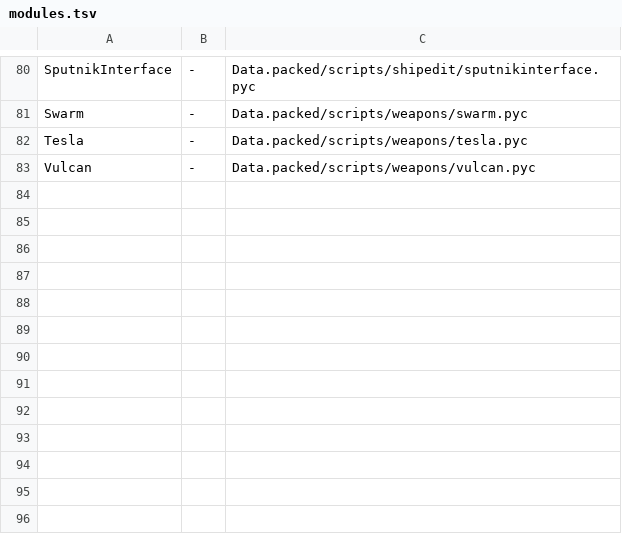
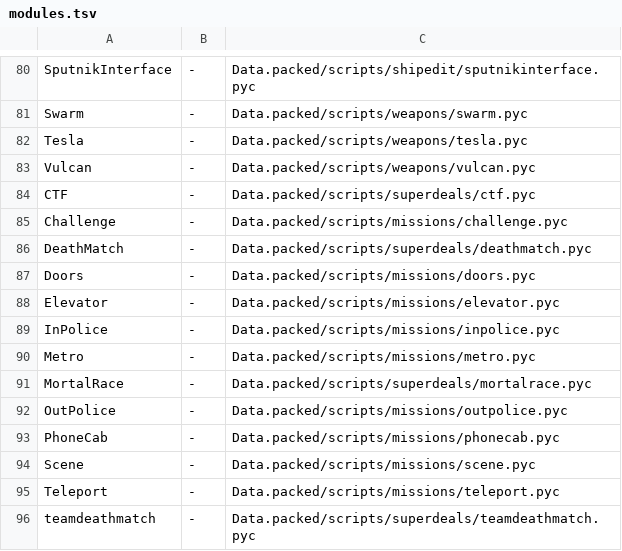
Before and after one commit to Blackwolf1337/scrapland, a TSV file: tools/modules/modules.tsv, drawn as a sheet; only a part is shown, gaps mark what is left out; the diff names each change by its address in the sheet, - before the commit and + after, or states it on an @@ line.

Commit message:
Pack modules in C, stage 1 step 4: the plain mission and super deal modules from .mod files
Challenge, Doors, Elevator, InPolice, Metro, OutPolice, PhoneCab, Scene, Teleport and the super deals CTF,
DeathMatch, MortalRace and teamdeathmatch are made from data/modules/*.mod instead of their .pyc.

```diff
--- a/tools/modules/modules.tsv
+++ b/tools/modules/modules.tsv
+row 84: CTF | - | Data.packed/scripts/superdeals/ctf.pyc
+row 85: Challenge | - | Data.packed/scripts/missions/challenge.pyc
+row 86: DeathMatch | - | Data.packed/scripts/superdeals/deathmatch.pyc
+row 87: Doors | - | Data.packed/scripts/missions/doors.pyc
+row 88: Elevator | - | Data.packed/scripts/missions/elevator.pyc
+row 89: InPolice | - | Data.packed/scripts/missions/inpolice.pyc
+row 90: Metro | - | Data.packed/scripts/missions/metro.pyc
+row 91: MortalRace | - | Data.packed/scripts/superdeals/mortalrace.pyc
+row 92: OutPolice | - | Data.packed/scripts/missions/outpolice.pyc
+row 93: PhoneCab | - | Data.packed/scripts/missions/phonecab.pyc
+row 94: Scene | - | Data.packed/scripts/missions/scene.pyc
+row 95: Teleport | - | Data.packed/scripts/missions/teleport.pyc
+row 96: teamdeathmatch | - | Data.packed/scripts/superdeals/teamdeathmatch.pyc
```
Also changed, not shown: 14 other files.
